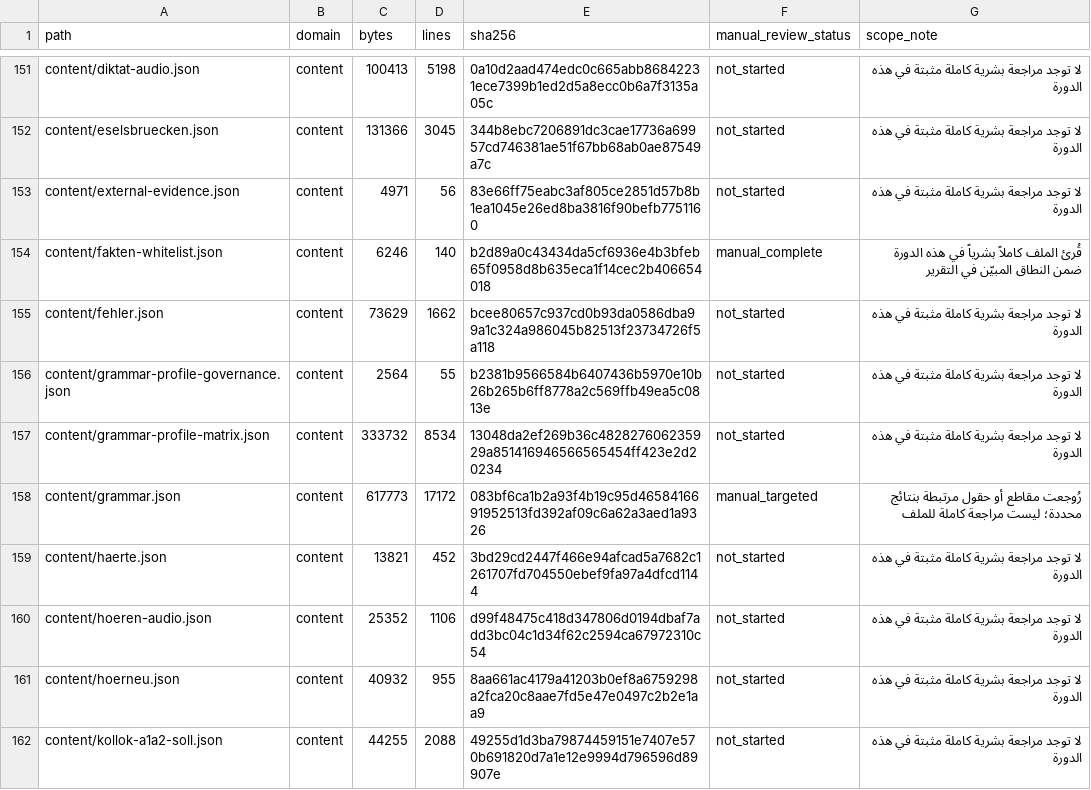
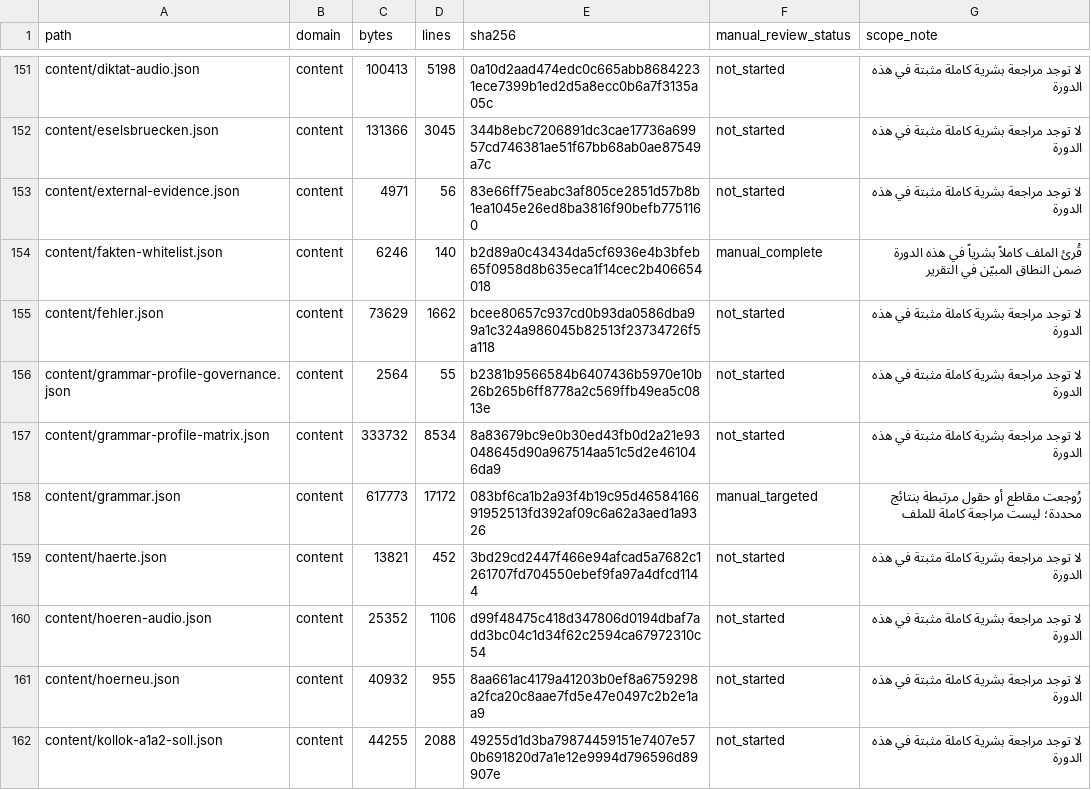
Before and after one commit to naderba69/wegb2, a CSV file: docs/PEDAGOGICAL_AUDIT_FILE_INVENTORY_2026-11-04.csv, drawn as a sheet; only a part is shown, gaps mark what is left out.

```diff
--- a/docs/PEDAGOGICAL_AUDIT_FILE_INVENTORY_2026-11-04.csv
+++ b/docs/PEDAGOGICAL_AUDIT_FILE_INVENTORY_2026-11-04.csv
@@ -156,3 +156,3 @@ content/fehler.json,content,73629,1662,bcee80657c937cd0b93da0586dba99a1c324a9860
 content/grammar-profile-governance.json,content,2564,55,b2381b9566584b6407436b5970e10b26b265b6ff8778a2c569ffb49ea5c0813e,not_started,لا توجد مراجعة بشرية كاملة مثبتة في هذه الدورة
-content/grammar-profile-matrix.json,content,333732,8534,13048da2ef269b36c482827606235929a851416946566565454ff423e2d20234,not_started,لا توجد مراجعة بشرية كاملة مثبتة في هذه الدورة
+content/grammar-profile-matrix.json,content,333732,8534,8a83679bc9e0b30ed43fb0d2a21e93048645d90a967514aa51c5d2e461046da9,not_started,لا توجد مراجعة بشرية كاملة مثبتة في هذه الدورة
 content/grammar.json,content,617773,17172,083bf6ca1b2a93f4b19c95d4658416691952513fd392af09c6a62a3aed1a9326,manual_targeted,رُوجعت مقاطع أو حقول مرتبطة بنتائج محددة؛ ليست مراجعة كاملة للملف
```
Also changed, not shown: 1 other file.
